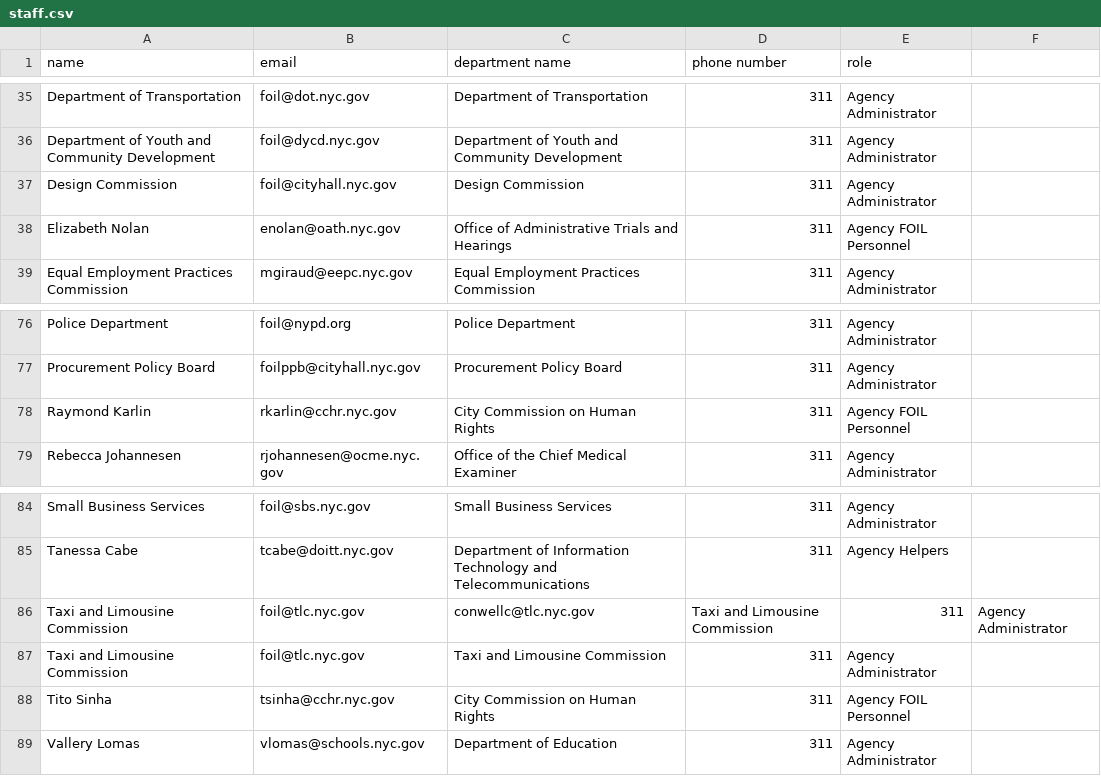
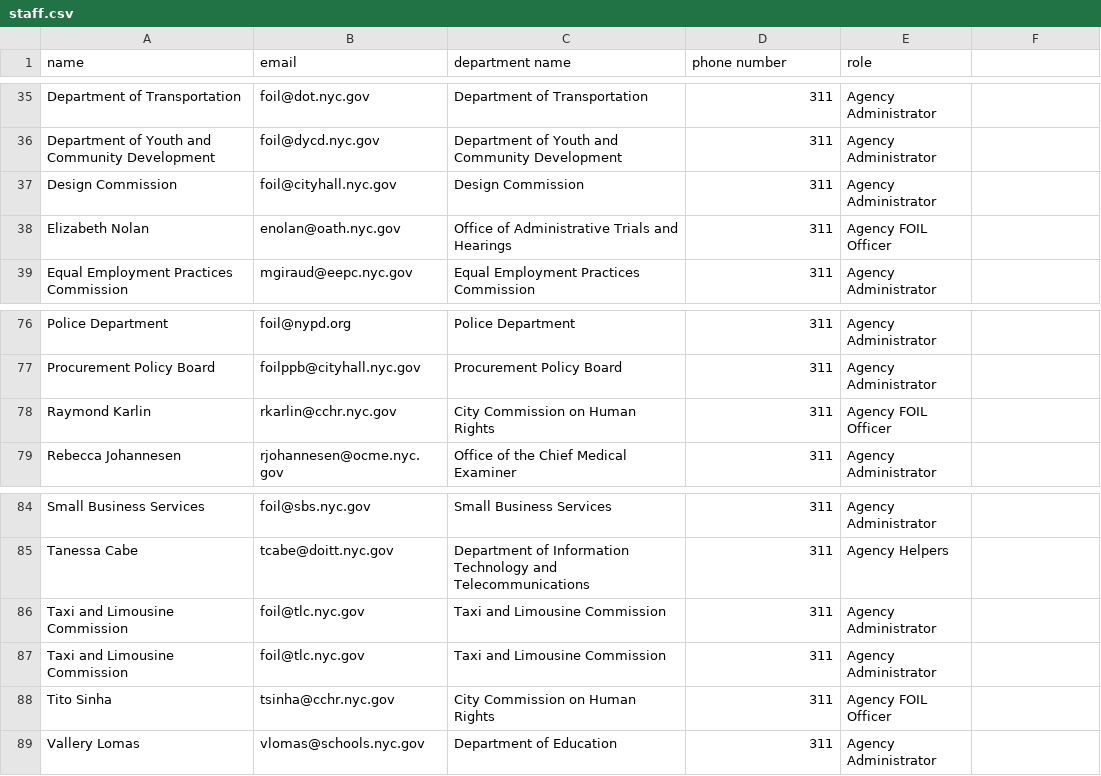
Before and after one commit to codeforamerica/recordtrac, a CSV file: users/staff.csv, drawn as a sheet; only a part is shown, gaps mark what is left out.

Commit message:
Fixed issue with staff.csv

```diff
--- a/users/staff.csv
+++ b/users/staff.csv
@@ -37,3 +37,3 @@ Department of Youth and Community Development,foil@dycd.nyc.gov,Department of Yo
 Design Commission,foil@cityhall.nyc.gov,Design Commission,311,Agency Administrator
-Elizabeth Nolan,enolan@oath.nyc.gov,Office of Administrative Trials and Hearings,311,Agency FOIL Personnel
+Elizabeth Nolan,enolan@oath.nyc.gov,Office of Administrative Trials and Hearings,311,Agency FOIL Officer
 Equal Employment Practices Commission,mgiraud@eepc.nyc.gov,Equal Employment Practices Commission,311,Agency Administrator
@@ -77,3 +77,3 @@ Police Department,foil@nypd.org,Police Department,311,Agency Administrator
 Procurement Policy Board,foilppb@cityhall.nyc.gov,Procurement Policy Board,311,Agency Administrator
-Raymond Karlin,rkarlin@cchr.nyc.gov,City Commission on Human Rights,311,Agency FOIL Personnel
+Raymond Karlin,rkarlin@cchr.nyc.gov,City Commission on Human Rights,311,Agency FOIL Officer
 Rebecca Johannesen,rjohannesen@ocme.nyc.gov,Office of the Chief Medical Examiner,311,Agency Administrator
@@ -85,5 +85,5 @@ Small Business Services,foil@sbs.nyc.gov,Small Business Services,311,Agency Admi
 Tanessa Cabe,tcabe@doitt.nyc.gov,Department of Information Technology and Telecommunications,311,Agency Helpers
-Taxi and Limousine Commission,foil@tlc.nyc.gov,conwellc@tlc.nyc.gov,Taxi and Limousine Commission,311,Agency Administrator
 Taxi and Limousine Commission,foil@tlc.nyc.gov,Taxi and Limousine Commission,311,Agency Administrator
-Tito Sinha,tsinha@cchr.nyc.gov,City Commission on Human Rights,311,Agency FOIL Personnel
+Taxi and Limousine Commission,foil@tlc.nyc.gov,Taxi and Limousine Commission,311,Agency Administrator
+Tito Sinha,tsinha@cchr.nyc.gov,City Commission on Human Rights,311,Agency FOIL Officer
 Vallery Lomas,vlomas@schools.nyc.gov,Department of Education,311,Agency Administrator
```
